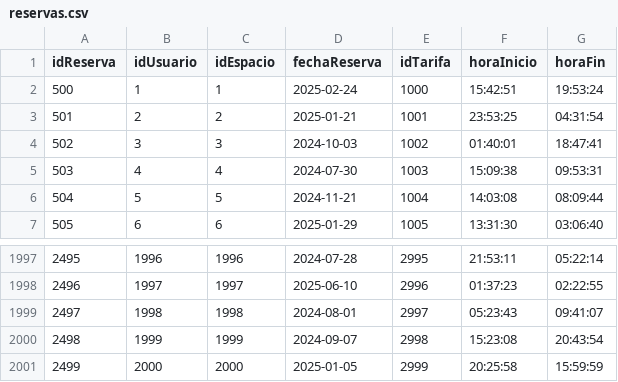
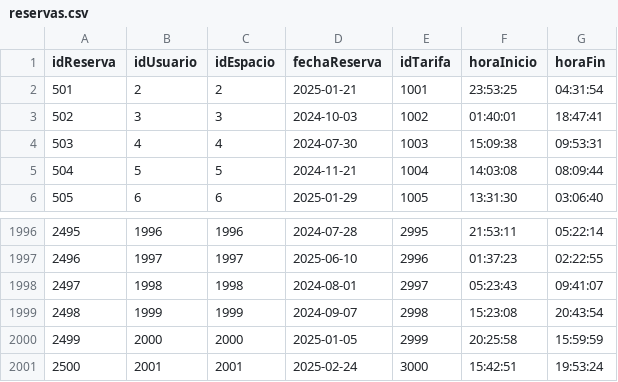
Before and after one commit to DaniSepulved/Proyecto-SENA, a CSV file: Analitica/Datos Reservas/reservas.csv, drawn as a sheet; only a part is shown, gaps mark what is left out.

```diff
--- a/Analitica/Datos Reservas/reservas.csv
+++ b/Analitica/Datos Reservas/reservas.csv
@@ -1,3 +1,2 @@
 idReserva,idUsuario,idEspacio,fechaReserva,idTarifa,horaInicio,horaFin
-500,1,1,2025-02-24,1000,15:42:51,19:53:24
 501,2,2,2025-01-21,1001,23:53:25,04:31:54
@@ -2001 +2000,2 @@ idReserva,idUsuario,idEspacio,fechaReserva,idTarifa,horaInicio,horaFin
 2499,2000,2000,2025-01-05,2999,20:25:58,15:59:59
+2500,2001,2001,2025-02-24,3000,15:42:51,19:53:24
```
Also changed, not shown: Analitica/Datos Usuarios/usuarios.csv, Analitica/Datos Vehiculos/vehiculos.csv, 34 other files.
